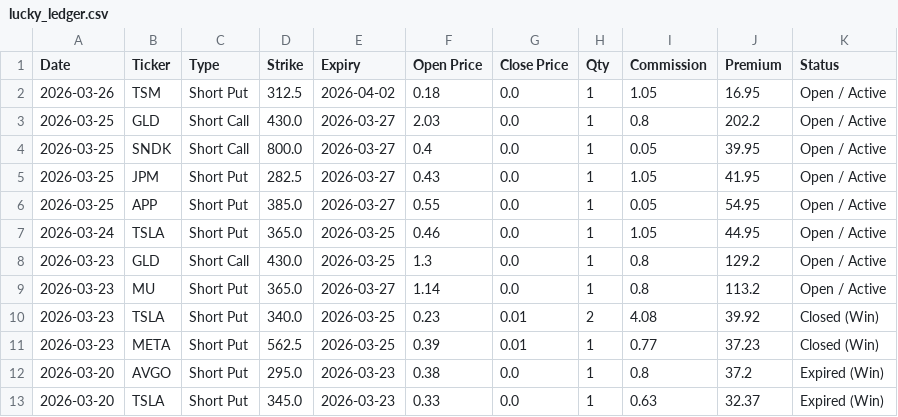
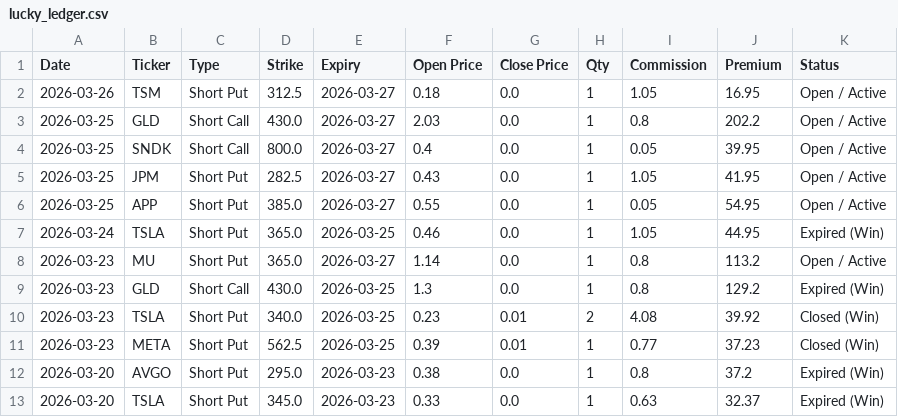
Before and after one commit to wongtszzz/lucky-lab, a CSV file: lucky_ledger.csv, drawn as a sheet; only a part is shown.

Commit message:
Ledger Auto-Sync: 2026-03-26 14:05:49

```diff
--- a/lucky_ledger.csv
+++ b/lucky_ledger.csv
@@ -1,3 +1,3 @@
 Date,Ticker,Type,Strike,Expiry,Open Price,Close Price,Qty,Commission,Premium,Status
-2026-03-26,TSM,Short Put,312.5,2026-04-02,0.18,0.0,1,1.05,16.95,Open / Active
+2026-03-26,TSM,Short Put,312.5,2026-03-27,0.18,0.0,1,1.05,16.95,Open / Active
 2026-03-25,GLD,Short Call,430.0,2026-03-27,2.03,0.0,1,0.8,202.2,Open / Active
@@ -6,5 +6,5 @@ Date,Ticker,Type,Strike,Expiry,Open Price,Close Price,Qty,Commission,Premium,Sta
 2026-03-25,APP,Short Put,385.0,2026-03-27,0.55,0.0,1,0.05,54.95,Open / Active
-2026-03-24,TSLA,Short Put,365.0,2026-03-25,0.46,0.0,1,1.05,44.95,Open / Active
-2026-03-23,GLD,Short Call,430.0,2026-03-25,1.3,0.0,1,0.8,129.2,Open / Active
+2026-03-24,TSLA,Short Put,365.0,2026-03-25,0.46,0.0,1,1.05,44.95,Expired (Win)
 2026-03-23,MU,Short Put,365.0,2026-03-27,1.14,0.0,1,0.8,113.2,Open / Active
+2026-03-23,GLD,Short Call,430.0,2026-03-25,1.3,0.0,1,0.8,129.2,Expired (Win)
 2026-03-23,TSLA,Short Put,340.0,2026-03-25,0.23,0.01,2,4.08,39.92,Closed (Win)
```
